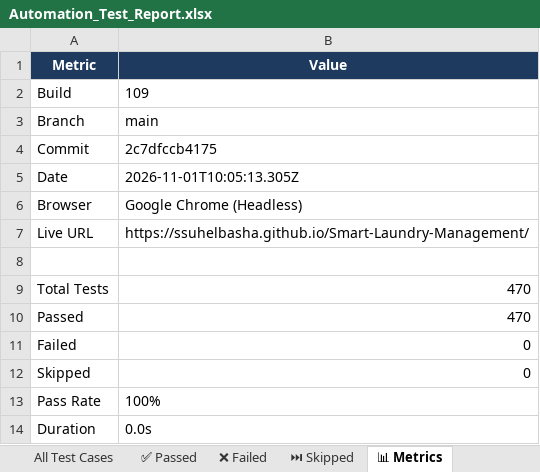
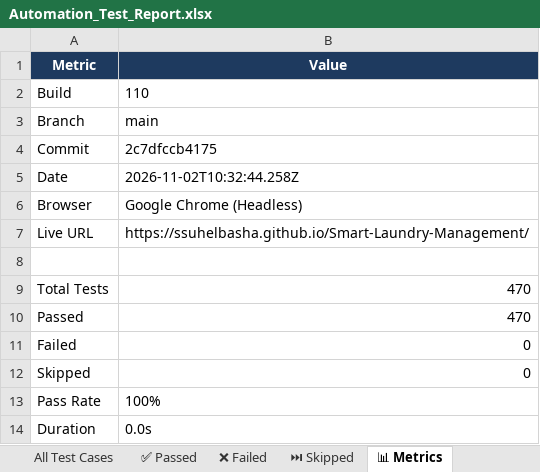
Before and after one commit to ssuhelbasha/Smart-Laundry-Management, an Excel workbook: reports/selenium/latest/excel/Automation_Test_Report.xlsx, sheet 📊 Metrics, drawn as a sheet; values as stored, in another font and other column widths than the file's, no borders; the diff names each change by its address in the sheet, - before the commit and + after, or states it on an @@ line.

```diff
--- a/reports/selenium/latest/excel/Automation_Test_Report.xlsx (sheet 📊 Metrics)
+++ b/reports/selenium/latest/excel/Automation_Test_Report.xlsx (sheet 📊 Metrics)
-B2 (Value): 109
+B2 (Value): 110
-B5 (Value): 2026-11-01T10:05:13.305Z
+B5 (Value): 2026-11-02T10:32:44.258Z
```
Also changed, not shown: sheet ✅ Passed, sheet All Test Cases, 3 other files.
